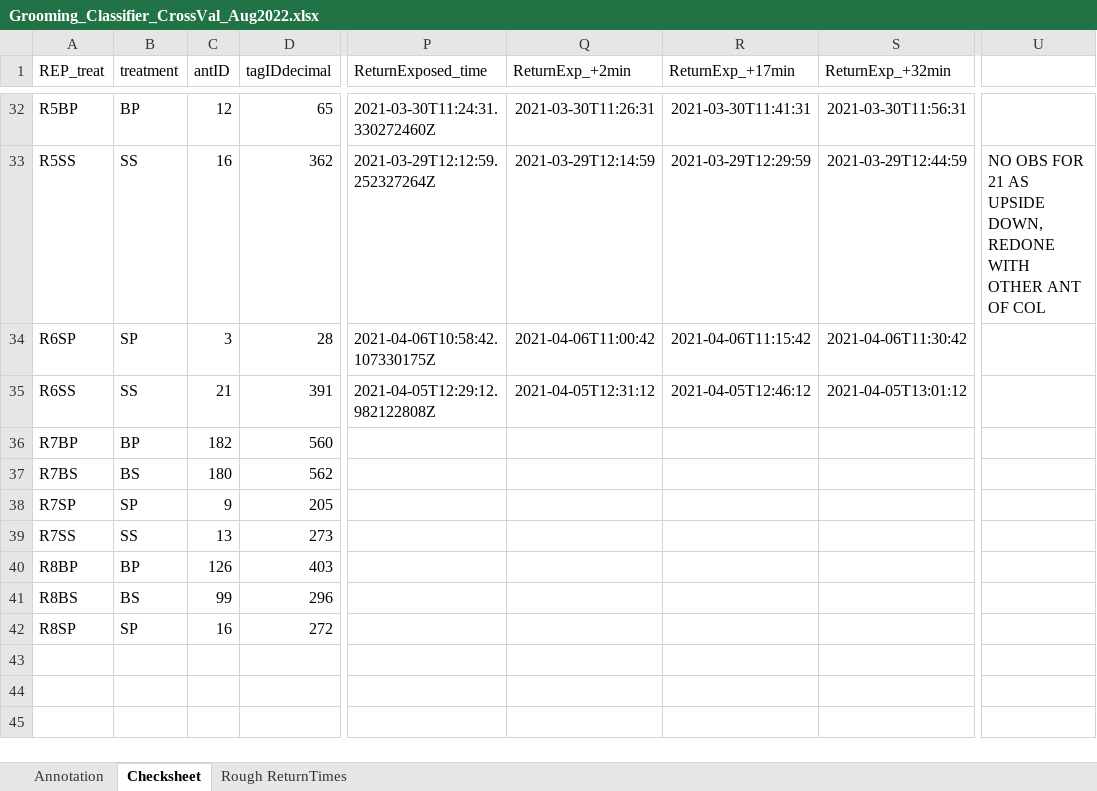
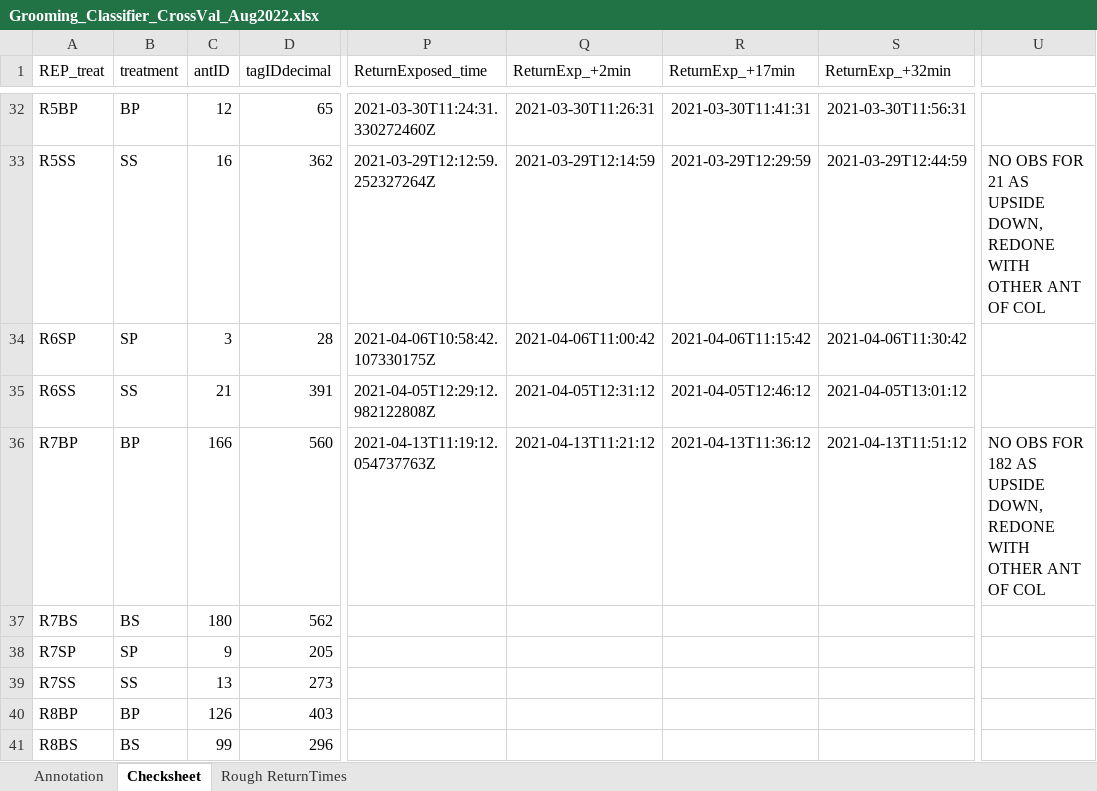
Before and after one commit to AdrianoWanderlingh/PhD-Ant_Colonies_Tracking_Analysis, an Excel workbook: Annotation_and_Cross_Validation/Grooming_Classifier_CrossVal_Aug2022.xlsx, sheet Checksheet, drawn as a sheet; only a part is shown, gaps mark what is left out; the shorter side is filled out with more unchanged rows; values as stored, in another font and other column widths than the file's, no borders; the diff names each change by its address in the sheet, - before the commit and + after, or states it on an @@ line.

```diff
--- a/Annotation_and_Cross_Validation/Grooming_Classifier_CrossVal_Aug2022.xlsx (sheet Checksheet)
+++ b/Annotation_and_Cross_Validation/Grooming_Classifier_CrossVal_Aug2022.xlsx (sheet Checksheet)
-C36 (antID): 182
+C36 (antID): 166
-P36 (ReturnExposed_time): (empty)
+P36 (ReturnExposed_time): 2021-04-13T11:19:12.054737763Z
-Q36 (ReturnExp_+2min): (empty)
+Q36 (ReturnExp_+2min): 2021-04-13T11:21:12
-R36 (ReturnExp_+17min): (empty)
+R36 (ReturnExp_+17min): 2021-04-13T11:36:12
-S36 (ReturnExp_+32min): (empty)
+S36 (ReturnExp_+32min): 2021-04-13T11:51:12
-U36: (empty)
+U36: NO OBS FOR 182 AS UPSIDE DOWN, REDONE WITH OTHER ANT OF COL
```
Also changed, not shown: sheet Annotation, sheet Rough ReturnTimes.
